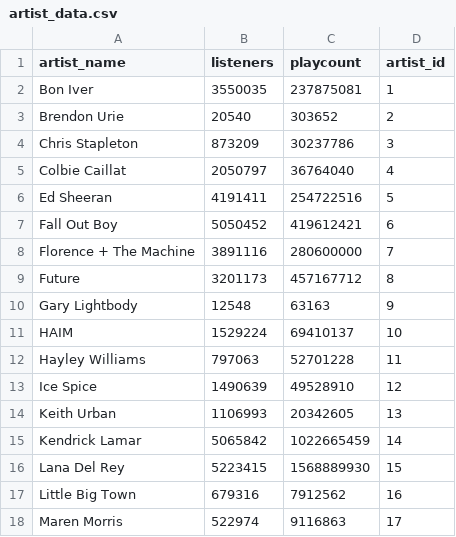
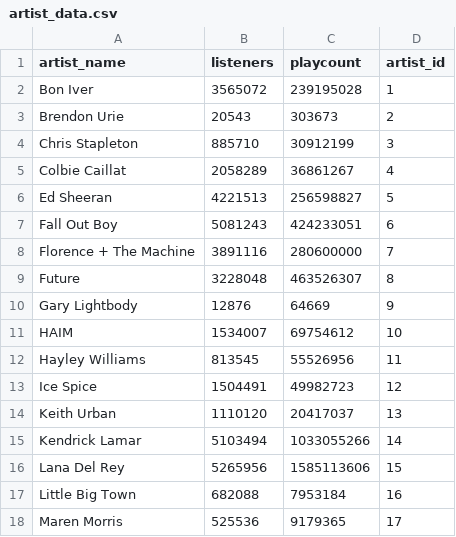
Before and after one commit to haskinse/bee2041_empirical_project, a CSV file: data/clean/artist_data.csv, drawn as a sheet; only a part is shown; the diff covers the shown part only.

```diff
--- a/data/clean/artist_data.csv
+++ b/data/clean/artist_data.csv
@@ -1,18 +1,18 @@
 artist_name,listeners,playcount,artist_id
-Bon Iver,3550035,237875081,1
-Brendon Urie,20540,303652,2
-Chris Stapleton,873209,30237786,3
-Colbie Caillat,2050797,36764040,4
-Ed Sheeran,4191411,254722516,5
-Fall Out Boy,5050452,419612421,6
+Bon Iver,3565072,239195028,1
+Brendon Urie,20543,303673,2
+Chris Stapleton,885710,30912199,3
+Colbie Caillat,2058289,36861267,4
+Ed Sheeran,4221513,256598827,5
+Fall Out Boy,5081243,424233051,6
 Florence + The Machine,3891116,280600000,7
-Future,3201173,457167712,8
-Gary Lightbody,12548,63163,9
-HAIM,1529224,69410137,10
-Hayley Williams,797063,52701228,11
-Ice Spice,1490639,49528910,12
-Keith Urban,1106993,20342605,13
-Kendrick Lamar,5065842,1022665459,14
-Lana Del Rey,5223415,1568889930,15
-Little Big Town,679316,7912562,16
-Maren Morris,522974,9116863,17
+Future,3228048,463526307,8
+Gary Lightbody,12876,64669,9
+HAIM,1534007,69754612,10
+Hayley Williams,813545,55526956,11
+Ice Spice,1504491,49982723,12
+Keith Urban,1110120,20417037,13
+Kendrick Lamar,5103494,1033055266,14
+Lana Del Rey,5265956,1585113606,15
+Little Big Town,682088,7953184,16
+Maren Morris,525536,9179365,17
```
Also changed, not shown: 18 edited cells elsewhere in this file, data/clean/album_data.csv, 1 other file.
